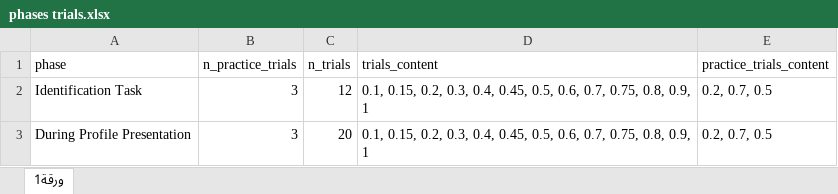
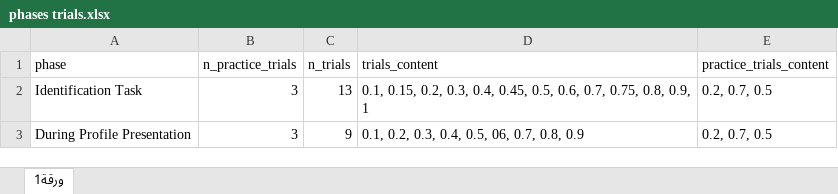
Before and after one commit to TomerOz/WebExperiment, an Excel workbook: ipa_1_2/myUtils/phases trials.xlsx, sheet ورقة1, drawn as a sheet; values as stored, in another font and other column widths than the file's, no borders; the diff names each change by its address in the sheet, - before the commit and + after, or states it on an @@ line.

```diff
--- a/ipa_1_2/myUtils/phases trials.xlsx (sheet ورقة1)
+++ b/ipa_1_2/myUtils/phases trials.xlsx (sheet ورقة1)
-C2 (n_trials): 12
+C2 (n_trials): 13
-C3 (n_trials): 20
+C3 (n_trials): 9
-D3 (trials_content): 0.1, 0.15, 0.2, 0.3, 0.4, 0.45, 0.5, 0.6, 0.7, 0.75, 0.8, 0.9, 1
+D3 (trials_content): 0.1, 0.2, 0.3, 0.4, 0.5, 06, 0.7, 0.8, 0.9
```
Also changed, not shown: ipa_1_2/myUtils/empty_session_df.xlsx, 24 other files.
